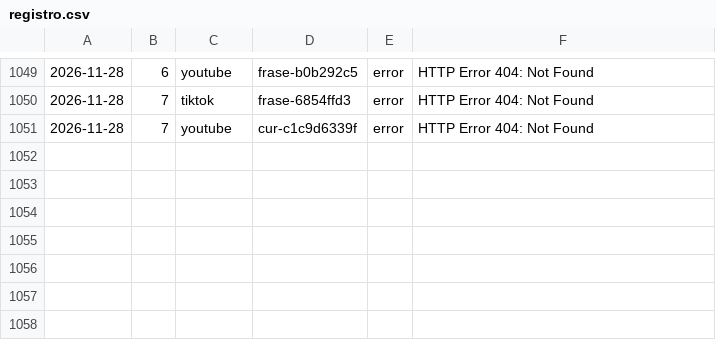
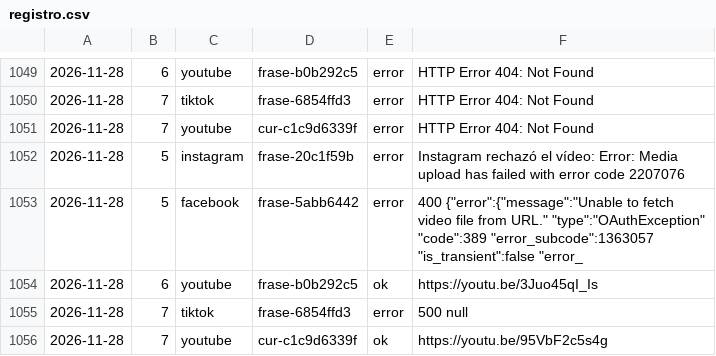
Before and after one commit to aurzane08-coder/aurzane-biblioteca-tareas, a CSV file: marketing/registro.csv, drawn as a sheet; only a part is shown, gaps mark what is left out.

Commit message:
marketing: pendientes 2026-11-28

```diff
--- a/marketing/registro.csv
+++ b/marketing/registro.csv
@@ -1051 +1051,6 @@
 2026-11-28,7,youtube,cur-c1c9d6339f,error,HTTP Error 404: Not Found
+2026-11-28,5,instagram,frase-20c1f59b,error,Instagram rechazó el vídeo: Error: Media upload has failed with error code 2207076
+2026-11-28,5,facebook,frase-5abb6442,error,400 {"error":{"message":"Unable to fetch video file from URL." "type":"OAuthException" "code":389 "error_subcode":1363057 "is_transient":false "error_
+2026-11-28,6,youtube,frase-b0b292c5,ok,https://youtu.be/3Juo45qI_Is
+2026-11-28,7,tiktok,frase-6854ffd3,error,500 null
+2026-11-28,7,youtube,cur-c1c9d6339f,ok,https://youtu.be/95VbF2c5s4g
```
Also changed, not shown: 1 other file.
